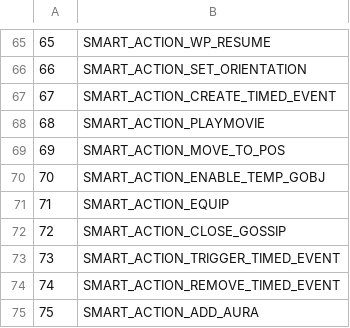
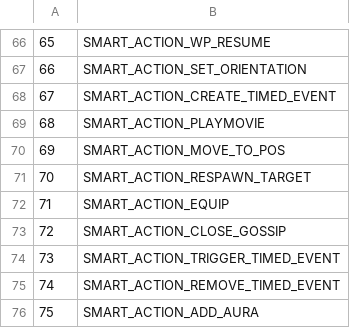
Before and after one commit to chaosua/Truice, a CSV file: CSV/SAI_ActionType.csv, drawn as a sheet; only a part is shown, gaps mark what is left out; the diff covers the shown part only.

Commit message:
update smart_scripts action_type descriptions

```diff
--- a/CSV/SAI_ActionType.csv
+++ b/CSV/SAI_ActionType.csv
@@ -69,3 +70,3 @@
 69;SMART_ACTION_MOVE_TO_POS
-70;SMART_ACTION_ENABLE_TEMP_GOBJ
+70;SMART_ACTION_RESPAWN_TARGET
 71;SMART_ACTION_EQUIP
```
Also changed, not shown: 1 added row and 8 edited cells elsewhere in this file, 4 other files.
